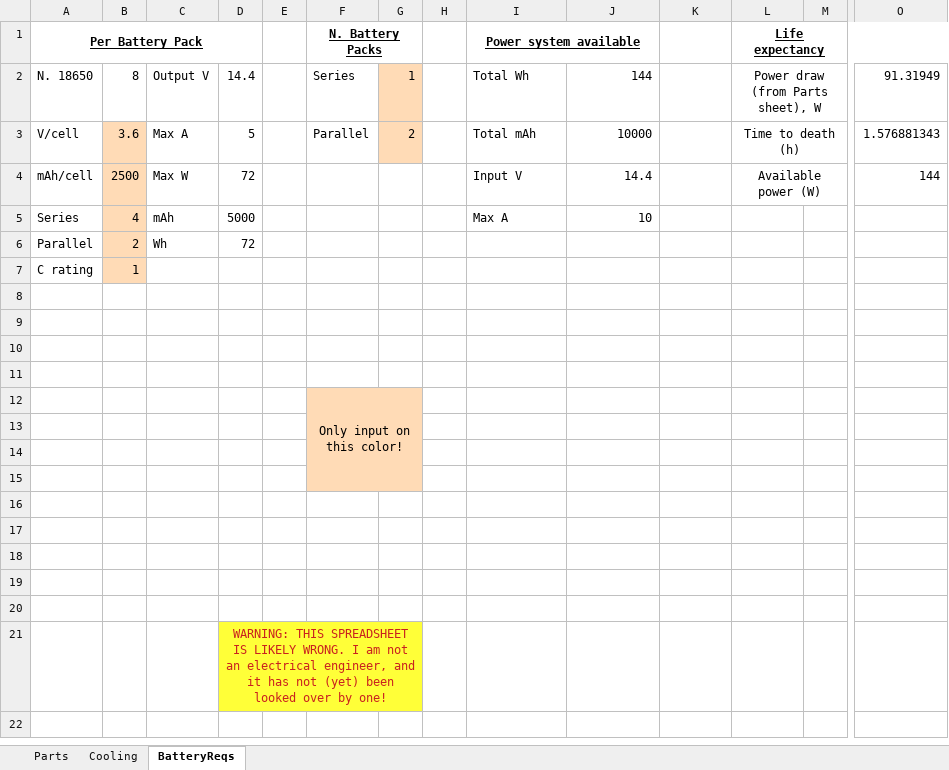
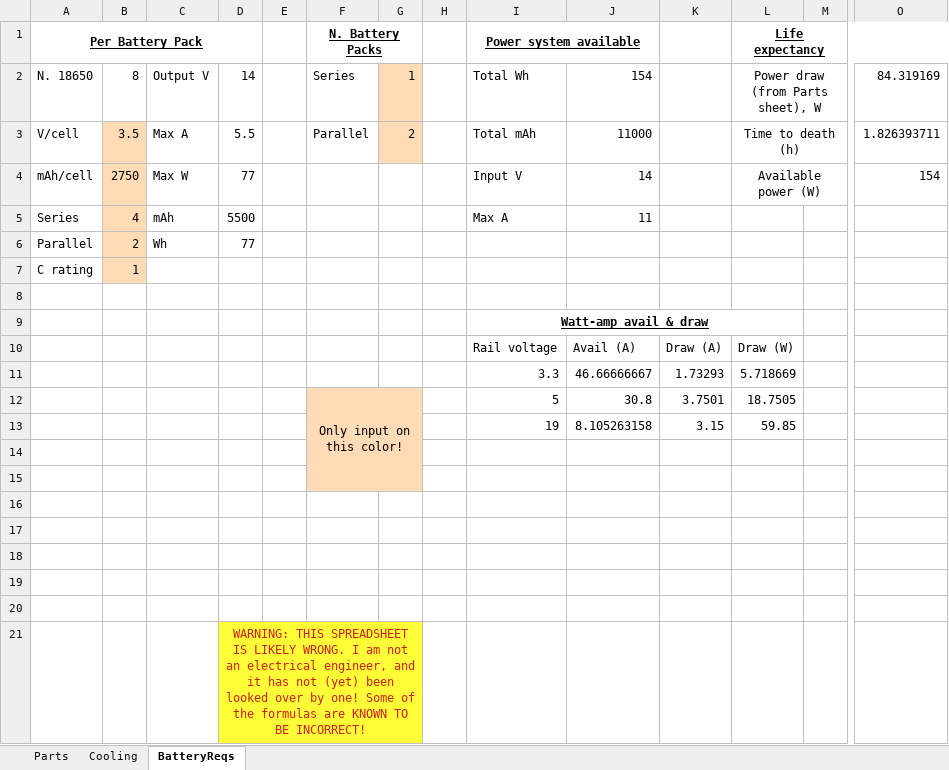
Before and after one commit to mishaturnbull/laptop, an Excel workbook: Laptop_build.xlsx, sheet BatteryReqs, drawn as a sheet; only a part is shown, gaps mark what is left out; values as stored, in another font and other column widths than the file's, no borders; conditional formats not drawn; removed rows and columns are numbered as before the commit, all else as after; rows hold the shown columns only; the diff names each change by its address in the sheet, - before the commit and + after, or states it on an @@ line.

```diff
--- a/Laptop_build.xlsx (sheet BatteryReqs)
+++ b/Laptop_build.xlsx (sheet BatteryReqs)
-D2: 14.4
+D2: 14
-J2: 144
+J2: 154
-O2: 91.31949
+O2: 84.319169
-B3: 3.6
+B3: 3.5
-D3: 5
+D3: 5.5
-J3: 10000
+J3: 11000
-O3: 1.576881343
+O3: 1.826393711
-B4: 2500
+B4: 2750
-D4: 72
+D4: 77
-J4: 14.4
+J4: 14
-O4: 144
+O4: 154
-D5: 5000
+D5: 5500
-J5: 10
+J5: 11
-D6: 72
+D6: 77
-I9 (Power system available): (empty)
+I9 (Power system available): Watt-amp avail & draw
+I9:L9 merged
-row 10: (empty)
+row 10:  |  |  |  |  |  |  |  | Rail voltage | Avail (A) | Draw (A) | Draw (W)
-row 11: (empty)
+row 11:  |  |  |  |  |  |  |  | 3.3 | 46.66666667 | 1.73293 | 5.718669
-row 12:  |  |  |  |  | Only input on this color!
+row 12:  |  |  |  |  | Only input on this color! |  |  | 5 | 30.8 | 3.7501 | 18.7505
+row 13:  |  |  |  |  |  |  |  | 19 | 8.105263158 | 3.15 | 59.85
-F16:G16 fill: #FFDBB6
+F16:G16 fill: none
-row 20: (empty)
-D21: …by one!
+D21: …by one! Some of the formulas are KNOWN TO BE INCORRECT!
```
Also changed, not shown: sheet Parts, 4 other files.
